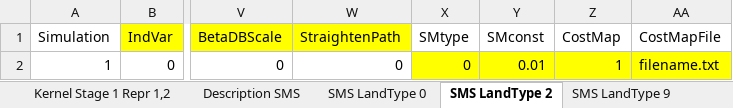
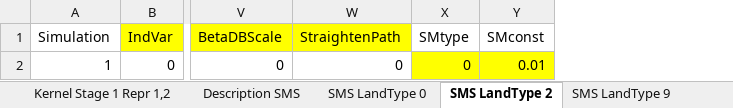
Before and after one commit to RangeShifter/RangeShiftR-pkg, an Excel workbook: doc/Manual/Batchmode/TransferFile.xlsx, sheet SMS LandType 2, drawn as a sheet; only a part is shown, gaps mark what is left out; values as stored, in another font and other column widths than the file's, no borders; the diff names each change by its address in the sheet, - before the commit and + after, or states it on an @@ line.

```diff
--- a/doc/Manual/Batchmode/TransferFile.xlsx (sheet SMS LandType 2)
+++ b/doc/Manual/Batchmode/TransferFile.xlsx (sheet SMS LandType 2)
-column Z (CostMap), row 2: 1
-column AA (CostMapFile), row 2: filename.txt
```
Also changed, not shown: sheet SMS LandType 9, sheet SMS LandType 0, sheet Description SMS, doc/Manual/Batchmode/Batch_error_codes.xlsx, doc/Manual/Batchmode/LandFile.xlsx, 10 other files.
